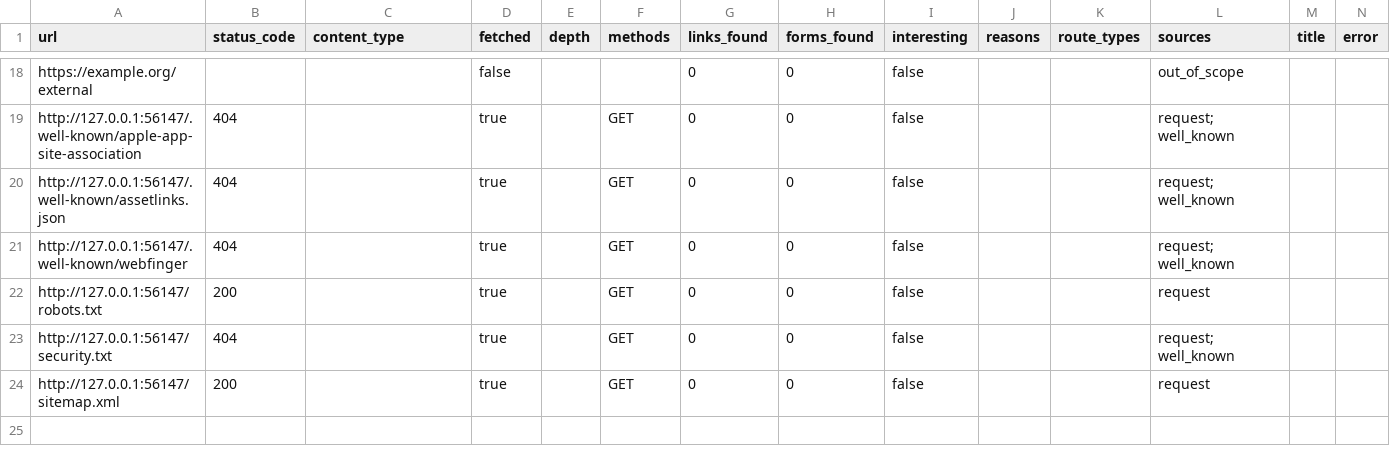
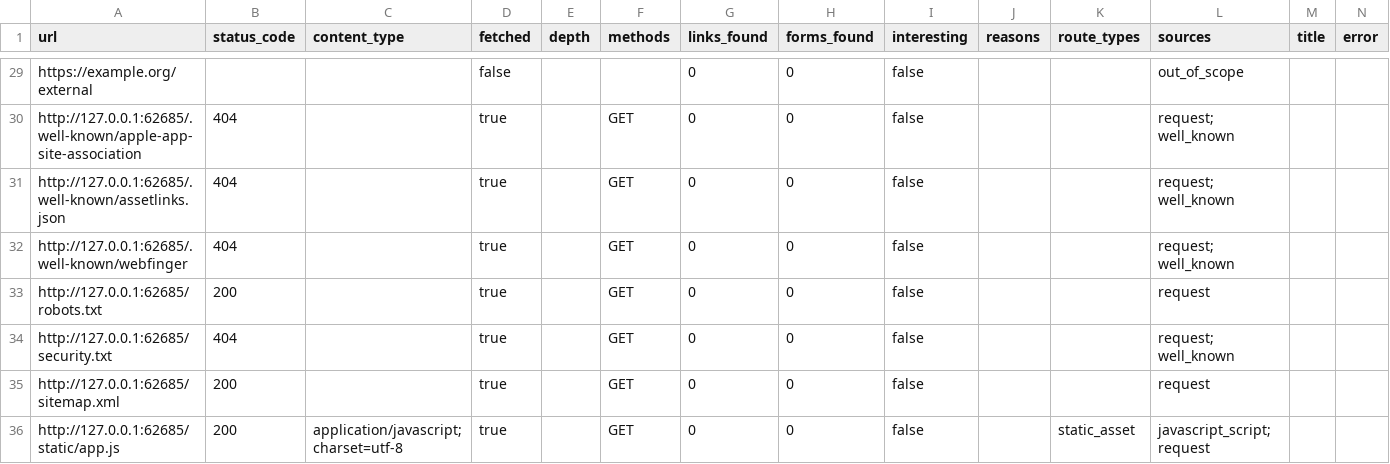
Before and after one commit to DavidEspada6/ai-web-auditor, a CSV file: examples/inventory-example.csv, drawn as a sheet; only a part is shown, gaps mark what is left out; addresses are those after the commit; the diff covers the shown part only; the diff names each change by its address in the sheet, - before the commit and + after, or states it on an @@ line.

```diff
--- a/examples/inventory-example.csv
+++ b/examples/inventory-example.csv
-A30 (url): http://127.0.0.1:56147/.well-known/apple-app-site-association
+A30 (url): http://127.0.0.1:62685/.well-known/apple-app-site-association
-A31 (url): http://127.0.0.1:56147/.well-known/assetlinks.json
+A31 (url): http://127.0.0.1:62685/.well-known/assetlinks.json
-A32 (url): http://127.0.0.1:56147/.well-known/webfinger
+A32 (url): http://127.0.0.1:62685/.well-known/webfinger
-A33 (url): http://127.0.0.1:56147/robots.txt
+A33 (url): http://127.0.0.1:62685/robots.txt
-A34 (url): http://127.0.0.1:56147/security.txt
+A34 (url): http://127.0.0.1:62685/security.txt
-A35 (url): http://127.0.0.1:56147/sitemap.xml
+A35 (url): http://127.0.0.1:62685/sitemap.xml
+row 36: http://127.0.0.1:62685/static/app.js | 200 | application/javascript; charset=utf-8 | true |  | GET | 0 | 0 | false |  | static_asset | javascript_script; request
```
Also changed, not shown: 11 added rows and 16 edited cells elsewhere in this file, examples/entry-points-example.csv, 35 other files.
